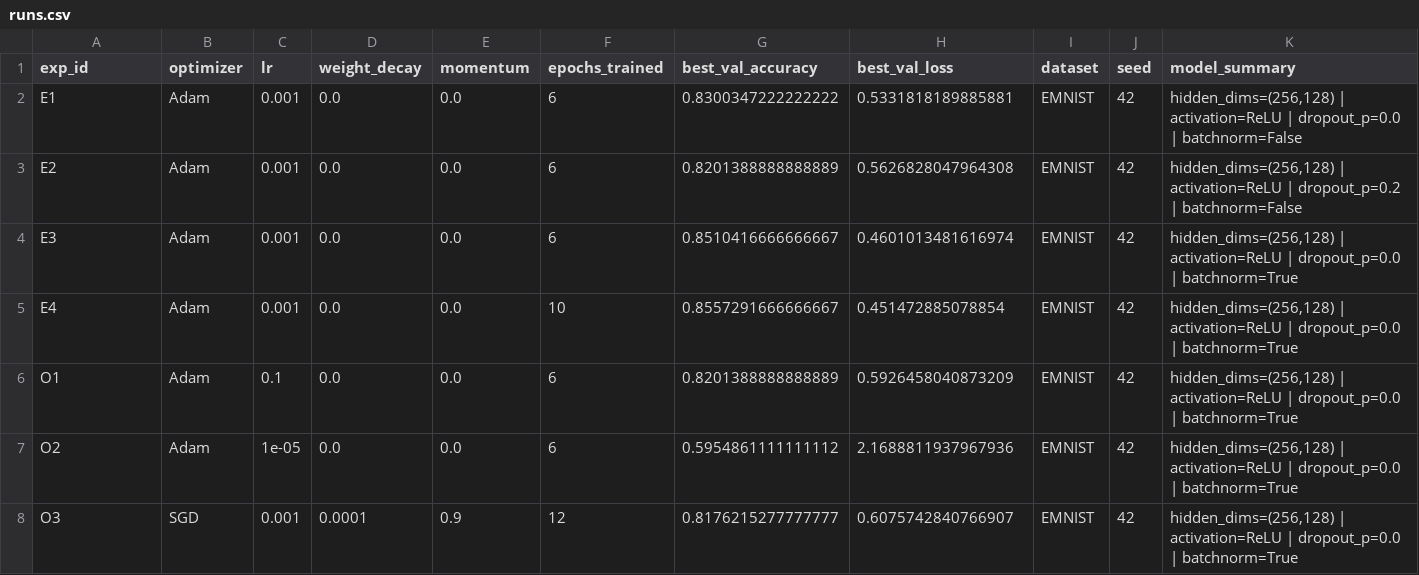
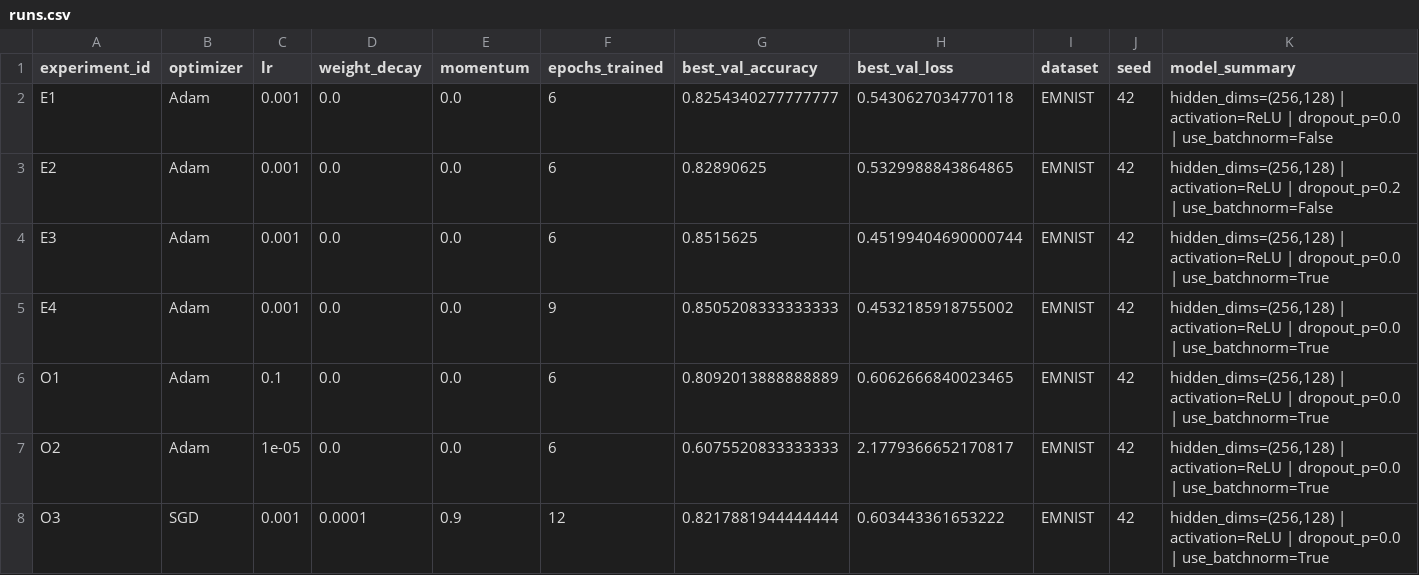
Before and after one commit to as-tar/mirea-aie-course, a CSV file: homeworks/HW08-09/artifacts/runs.csv, drawn as a sheet.

```diff
--- a/homeworks/HW08-09/artifacts/runs.csv
+++ b/homeworks/HW08-09/artifacts/runs.csv
@@ -1,8 +1,8 @@
-exp_id,optimizer,lr,weight_decay,momentum,epochs_trained,best_val_accuracy,best_val_loss,dataset,seed,model_summary
-E1,Adam,0.001,0.0,0.0,6,0.8300347222222222,0.5331818189885881,EMNIST,42,"hidden_dims=(256,128) | activation=ReLU | dropout_p=0.0 | batchnorm=False"
-E2,Adam,0.001,0.0,0.0,6,0.8201388888888889,0.5626828047964308,EMNIST,42,"hidden_dims=(256,128) | activation=ReLU | dropout_p=0.2 | batchnorm=False"
-E3,Adam,0.001,0.0,0.0,6,0.8510416666666667,0.4601013481616974,EMNIST,42,"hidden_dims=(256,128) | activation=ReLU | dropout_p=0.0 | batchnorm=True"
-E4,Adam,0.001,0.0,0.0,10,0.8557291666666667,0.451472885078854,EMNIST,42,"hidden_dims=(256,128) | activation=ReLU | dropout_p=0.0 | batchnorm=True"
-O1,Adam,0.1,0.0,0.0,6,0.8201388888888889,0.5926458040873209,EMNIST,42,"hidden_dims=(256,128) | activation=ReLU | dropout_p=0.0 | batchnorm=True"
-O2,Adam,1e-05,0.0,0.0,6,0.5954861111111112,2.1688811937967936,EMNIST,42,"hidden_dims=(256,128) | activation=ReLU | dropout_p=0.0 | batchnorm=True"
-O3,SGD,0.001,0.0001,0.9,12,0.8176215277777777,0.6075742840766907,EMNIST,42,"hidden_dims=(256,128) | activation=ReLU | dropout_p=0.0 | batchnorm=True"
+experiment_id, optimizer, lr   , weight_decay, momentum, epochs_trained, best_val_accuracy , best_val_loss      , dataset, seed, model_summary
+E1           , Adam     , 0.001,       0.0   ,      0.0,              6, 0.8254340277777777, 0.5430627034770118 , EMNIST ,   42, "hidden_dims=(256,128) | activation=ReLU | dropout_p=0.0 | use_batchnorm=False"
+E2           , Adam     , 0.001,       0.0   ,      0.0,              6, 0.82890625        , 0.5329988843864865 , EMNIST ,   42, "hidden_dims=(256,128) | activation=ReLU | dropout_p=0.2 | use_batchnorm=False"
+E3           , Adam     , 0.001,       0.0   ,      0.0,              6, 0.8515625         , 0.45199404690000744, EMNIST ,   42, "hidden_dims=(256,128) | activation=ReLU | dropout_p=0.0 | use_batchnorm=True"
+E4           , Adam     , 0.001,       0.0   ,      0.0,              9, 0.8505208333333333, 0.4532185918755002 , EMNIST ,   42, "hidden_dims=(256,128) | activation=ReLU | dropout_p=0.0 | use_batchnorm=True"
+O1           , Adam     , 0.1  ,       0.0   ,      0.0,              6, 0.8092013888888889, 0.6062666840023465 , EMNIST ,   42, "hidden_dims=(256,128) | activation=ReLU | dropout_p=0.0 | use_batchnorm=True"
+O2           , Adam     , 1e-05,       0.0   ,      0.0,              6, 0.6075520833333333, 2.1779366652170817 , EMNIST ,   42, "hidden_dims=(256,128) | activation=ReLU | dropout_p=0.0 | use_batchnorm=True"
+O3           , SGD      , 0.001,       0.0001,      0.9,             12, 0.8217881944444444, 0.603443361653222  , EMNIST ,   42, "hidden_dims=(256,128) | activation=ReLU | dropout_p=0.0 | use_batchnorm=True"
```
Also changed, not shown: 6 other files.
